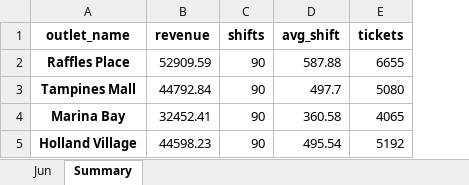
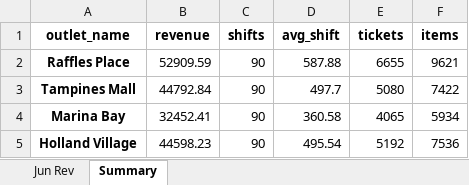
Before and after one commit to PP-123-nt/6m-data-1.8-eda-basic, an Excel workbook: data/final.xlsx, sheet Summary, drawn as a sheet; values as stored, in another font and other column widths than the file's, no borders; the diff names each change by its address in the sheet, - before the commit and + after, or states it on an @@ line.

```diff
--- a/data/final.xlsx (sheet Summary)
+++ b/data/final.xlsx (sheet Summary)
-sheet tab: Jun
+sheet tab: Jun Rev
+column F (items), rows 2-5: 9621 | 7422 | 5934 | 7536
```
Also changed, not shown: 1 other file.
